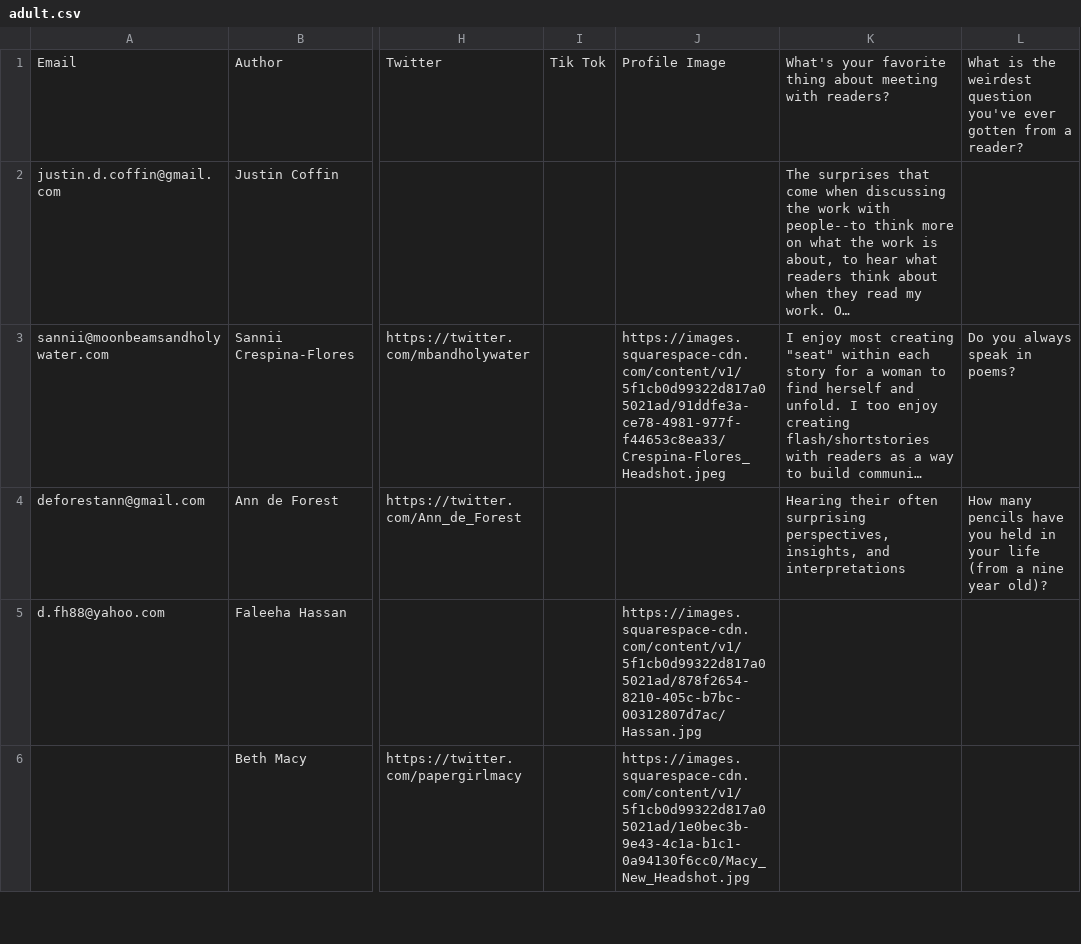
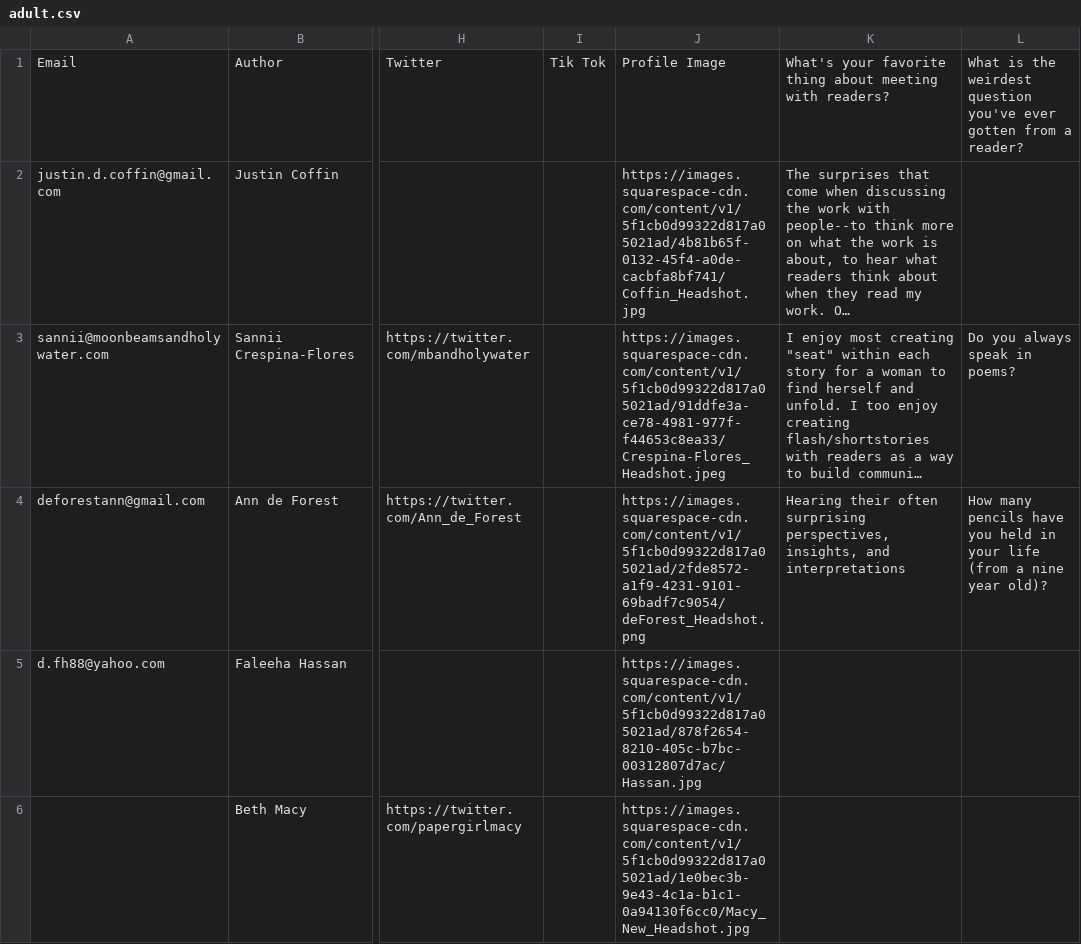
Before and after one commit to primaryobjects/squarespace, a CSV file: data/adult.csv, drawn as a sheet; only a part is shown, gaps mark what is left out; long unchanged cells end in …; the diff covers the shown part only; the diff names each change by its address in the sheet, - before the commit and + after, or states it on an @@ line.

Commit message:
Updated adult csv.

```diff
--- a/data/adult.csv
+++ b/data/adult.csv
-J2: (empty)
+J2: https://images.squarespace-cdn.com/content/v1/5f1cb0d99322d817a05021ad/4b81b65f-0132-45f4-a0de-cacbfa8bf741/Coffin_Headshot.jpg
-J4: (empty)
+J4: https://images.squarespace-cdn.com/content/v1/5f1cb0d99322d817a05021ad/2fde8572-a1f9-4231-9101-69badf7c9054/deForest_Headshot.png
```
Also changed, not shown: 3 edited cells elsewhere in this file.
